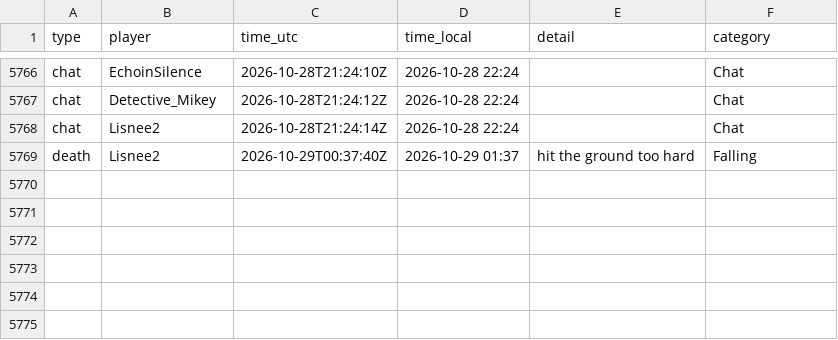
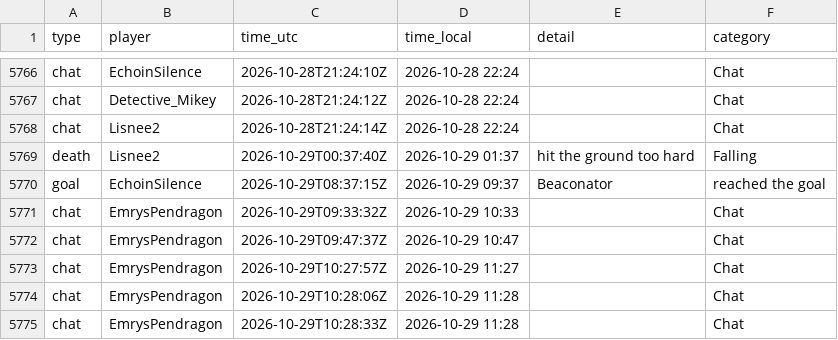
Before and after one commit to mathijsboogaert/Voxel, a CSV file: docs/data/voxel-events.csv, drawn as a sheet; only a part is shown, gaps mark what is left out; the diff names each change by its address in the sheet, - before the commit and + after, or states it on an @@ line.

```diff
--- a/docs/data/voxel-events.csv
+++ b/docs/data/voxel-events.csv
+row 5770: goal | EchoinSilence | 2026-10-29T08:37:15Z | 2026-10-29 09:37 | Beaconator | reached the goal
+row 5771: chat | EmrysPendragon | 2026-10-29T09:33:32Z | 2026-10-29 10:33 |  | Chat
+row 5772: chat | EmrysPendragon | 2026-10-29T09:47:37Z | 2026-10-29 10:47 |  | Chat
+row 5773: chat | EmrysPendragon | 2026-10-29T10:27:57Z | 2026-10-29 11:27 |  | Chat
+row 5774: chat | EmrysPendragon | 2026-10-29T10:28:06Z | 2026-10-29 11:28 |  | Chat
+row 5775: chat | EmrysPendragon | 2026-10-29T10:28:33Z | 2026-10-29 11:28 |  | Chat
```
Also changed, not shown: docs/data/afk-history.csv, docs/data/voxel-hourly.csv, 4 other files.
